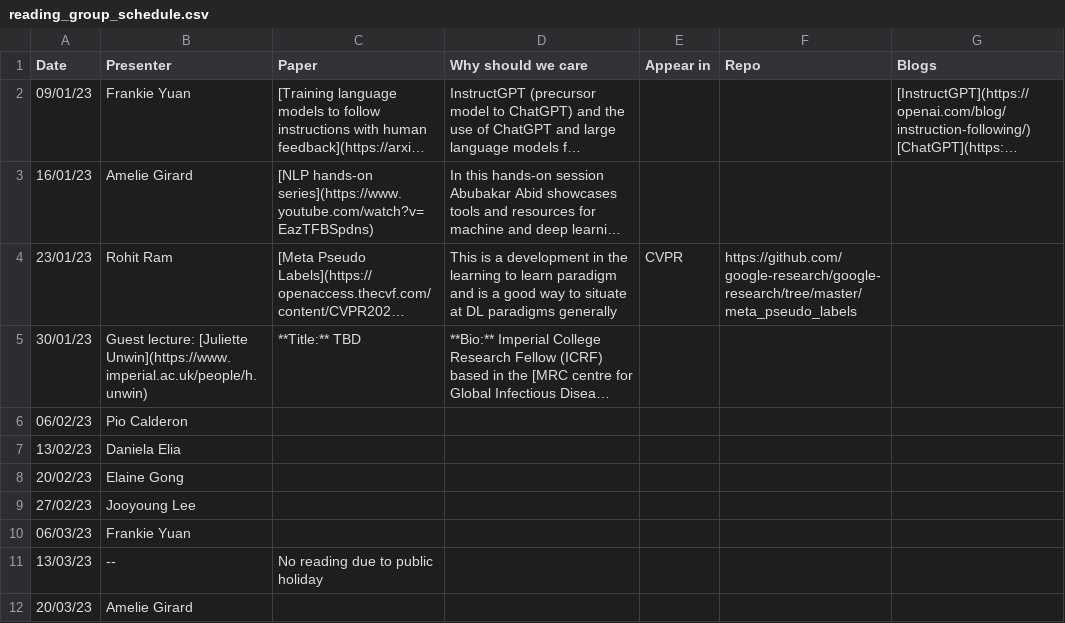
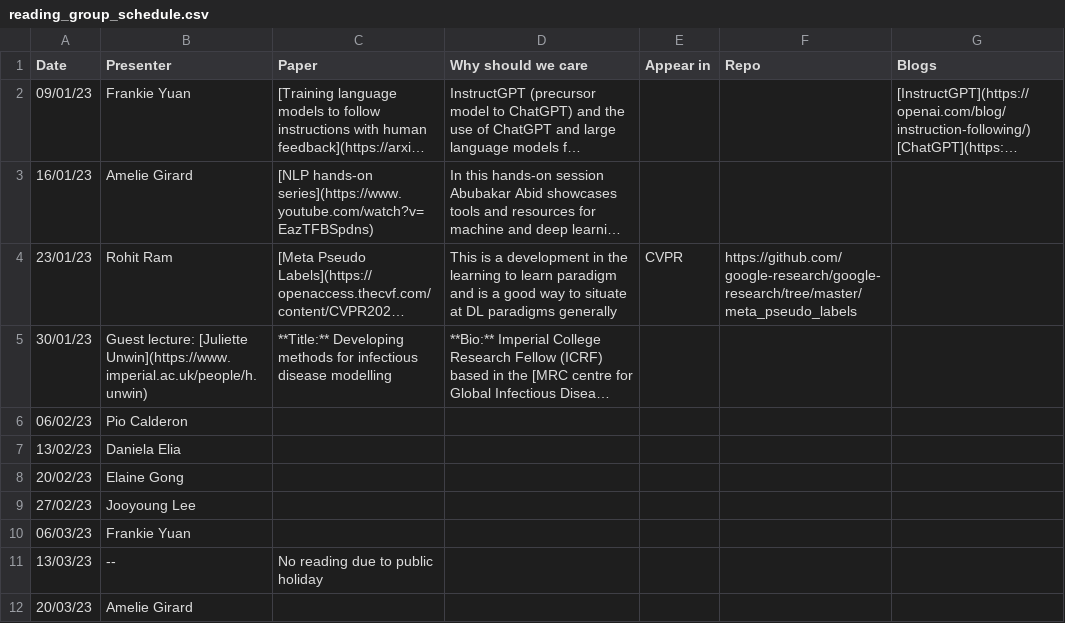
Before and after one commit to danielaelia/behavioral-ds.github.io, a CSV file: reading/reading_group_schedule.csv, drawn as a sheet; only a part is shown; long unchanged cells end in …; the diff names each change by its address in the sheet, - before the commit and + after, or states it on an @@ line.

```diff
--- a/reading/reading_group_schedule.csv
+++ b/reading/reading_group_schedule.csv
-C5 (Paper): **Title:** TBD
+C5 (Paper): **Title:** Developing methods for infectious disease modelling
```
Also changed, not shown: 6 other files.
